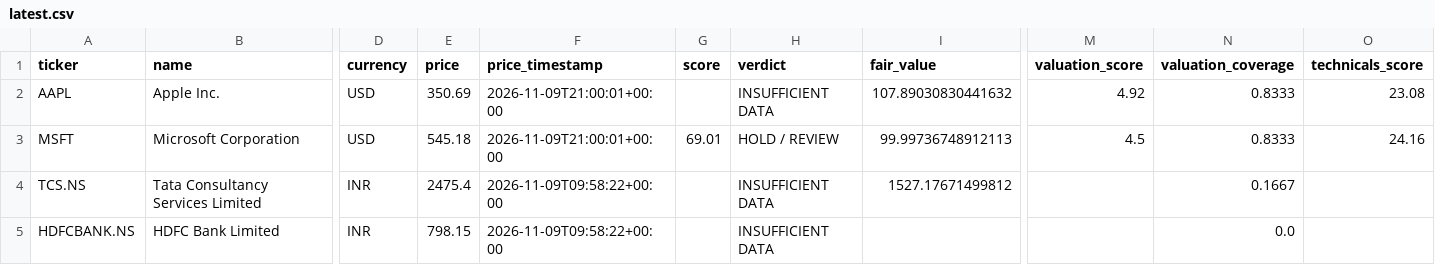
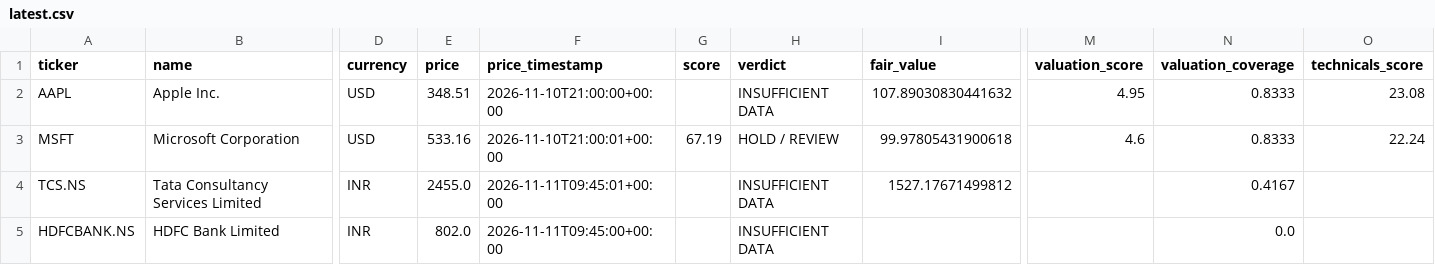
Before and after one commit to MANI94/us-stock-research, a CSV file: reports/latest.csv, drawn as a sheet; only a part is shown, gaps mark what is left out; the diff names each change by its address in the sheet, - before the commit and + after, or states it on an @@ line.

```diff
--- a/reports/latest.csv
+++ b/reports/latest.csv
-E2 (price): 350.69
+E2 (price): 348.51
-F2 (price_timestamp): 2026-11-09T21:00:01+00:00
+F2 (price_timestamp): 2026-11-10T21:00:00+00:00
-M2 (valuation_score): 4.92
+M2 (valuation_score): 4.95
-E3 (price): 545.18
+E3 (price): 533.16
-F3 (price_timestamp): 2026-11-09T21:00:01+00:00
+F3 (price_timestamp): 2026-11-10T21:00:01+00:00
-G3 (score): 69.01
+G3 (score): 67.19
-I3 (fair_value): 99.99736748912113
+I3 (fair_value): 99.97805431900618
-M3 (valuation_score): 4.5
+M3 (valuation_score): 4.6
-O3 (technicals_score): 24.16
+O3 (technicals_score): 22.24
-E4 (price): 2475.4
+E4 (price): 2455.0
-F4 (price_timestamp): 2026-11-09T09:58:22+00:00
+F4 (price_timestamp): 2026-11-11T09:45:01+00:00
-N4 (valuation_coverage): 0.1667
+N4 (valuation_coverage): 0.4167
-E5 (price): 798.15
+E5 (price): 802.0
-F5 (price_timestamp): 2026-11-09T09:58:22+00:00
+F5 (price_timestamp): 2026-11-11T09:45:00+00:00
```
Also changed, not shown: 4 other files.
